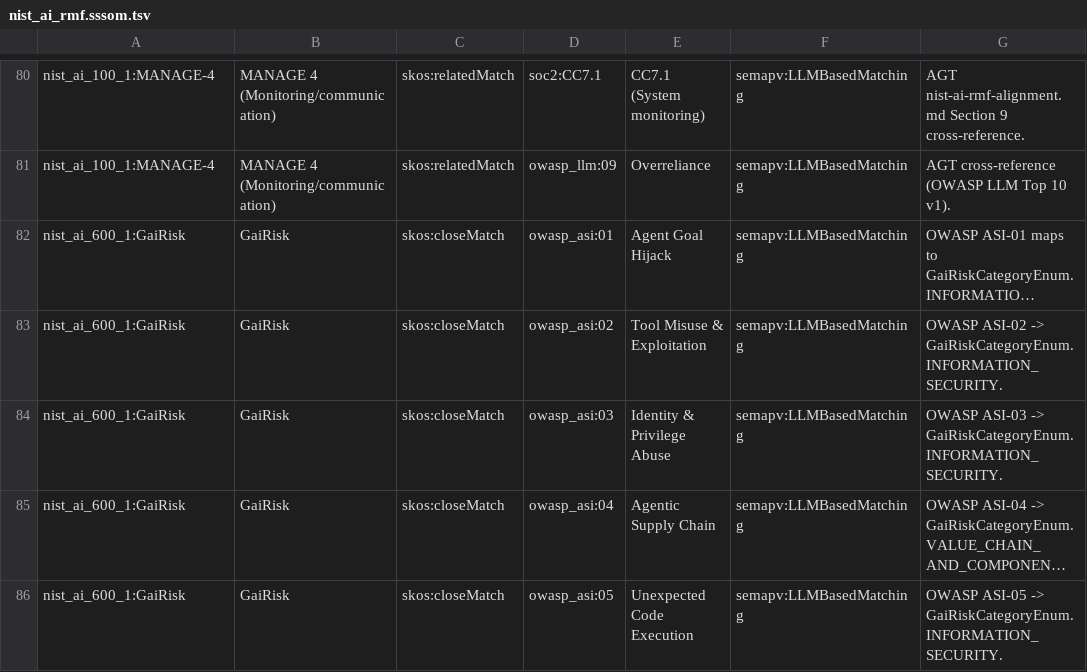
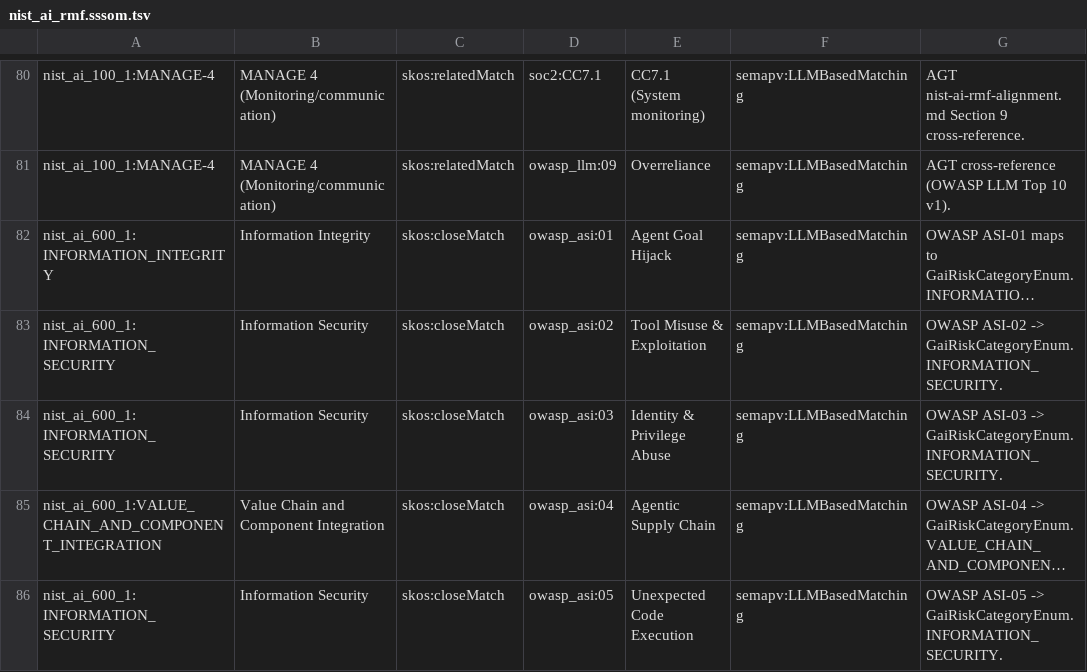
Before and after one commit to lmodel/nist-ai-rmf, a TSV file: src/nist_ai_rmf/mappings/nist_ai_rmf.sssom.tsv, drawn as a sheet; only a part is shown, gaps mark what is left out; long unchanged cells end in …; the diff covers the shown part only; the diff names each change by its address in the sheet, - before the commit and + after, or states it on an @@ line.

Commit message:
chore: updated sssom.tsv mappings file

```diff
--- a/src/nist_ai_rmf/mappings/nist_ai_rmf.sssom.tsv
+++ b/src/nist_ai_rmf/mappings/nist_ai_rmf.sssom.tsv
-A82: nist_ai_600_1:GaiRisk
+A82: nist_ai_600_1:INFORMATION_INTEGRITY
-B82: GaiRisk
+B82: Information Integrity
-A83:A84: nist_ai_600_1:GaiRisk
+A83:A84: nist_ai_600_1:INFORMATION_SECURITY
-B83:B84: GaiRisk
+B83:B84: Information Security
-A85: nist_ai_600_1:GaiRisk
+A85: nist_ai_600_1:VALUE_CHAIN_AND_COMPONENT_INTEGRATION
-B85: GaiRisk
+B85: Value Chain and Component Integration
-A86: nist_ai_600_1:GaiRisk
+A86: nist_ai_600_1:INFORMATION_SECURITY
-B86: GaiRisk
+B86: Information Security
```
Also changed, not shown: 1 added row, 1 removed row and 31 edited cells elsewhere in this file.
